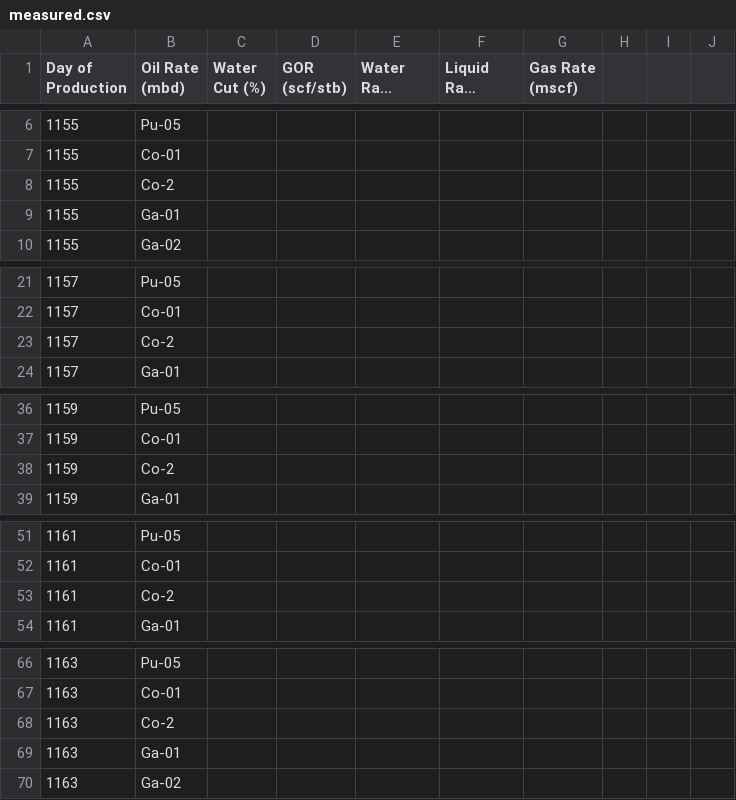
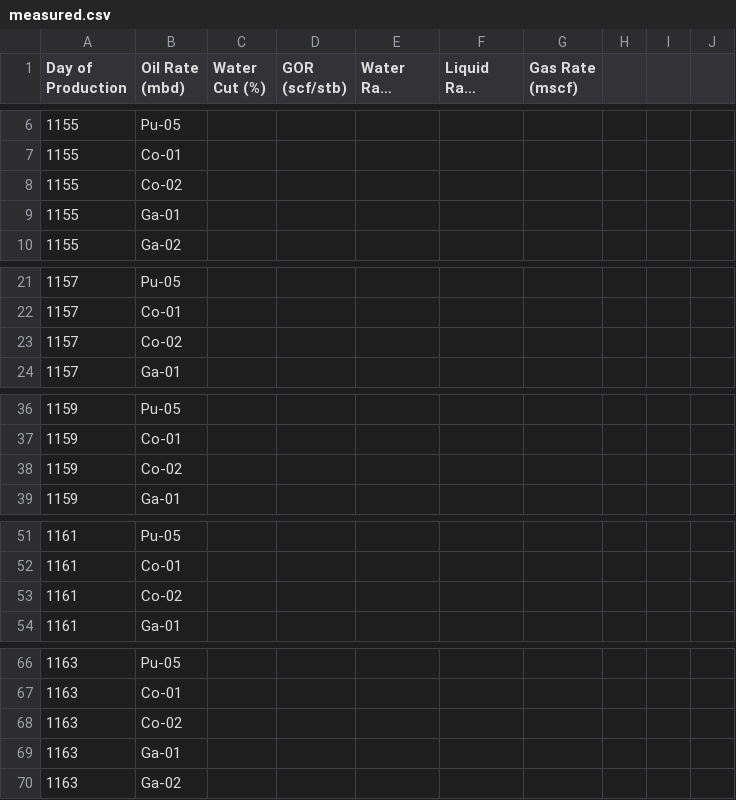
Before and after one commit to maana-io/q-tutorials, a CSV file: claroil/well-opportunity/data/measured.csv, drawn as a sheet; only a part is shown, gaps mark what is left out; long unchanged cells end in …; the diff covers the shown part only; the diff names each change by its address in the sheet, - before the commit and + after, or states it on an @@ line.

```diff
--- a/claroil/well-opportunity/data/measured.csv
+++ b/claroil/well-opportunity/data/measured.csv
-B8 (Oil Rate (mbd)): Co-2
+B8 (Oil Rate (mbd)): Co-02
-B23 (Oil Rate (mbd)): Co-2
+B23 (Oil Rate (mbd)): Co-02
-B38 (Oil Rate (mbd)): Co-2
+B38 (Oil Rate (mbd)): Co-02
-B53 (Oil Rate (mbd)): Co-2
+B53 (Oil Rate (mbd)): Co-02
-B68 (Oil Rate (mbd)): Co-2
+B68 (Oil Rate (mbd)): Co-02
```
Also changed, not shown: 9 edited cells elsewhere in this file, 1 other file.
